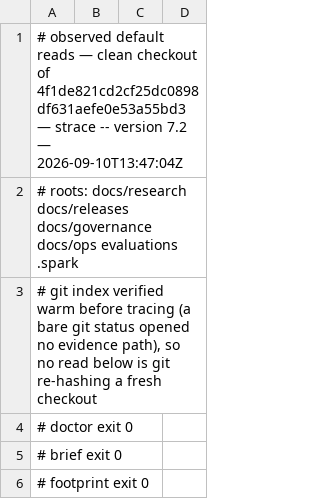
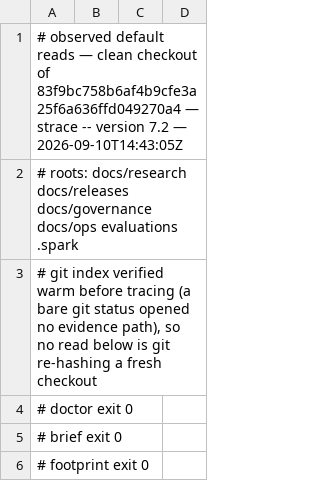
Before and after one commit to jwogrady/spark, a TSV file: docs/research/v0.23-cleanup/742-default-reads.tsv, drawn as a sheet; only a part is shown.

Commit message:
docs: re-observe the default reads at the review head
Compiling the verdict changes what the compiler asks GitHub, not which
files the verbs open, so the rows are byte-identical and only the
provenance header moves.

Spark-Governed-By: v0.22.0

```diff
--- a/docs/research/v0.23-cleanup/742-default-reads.tsv
+++ b/docs/research/v0.23-cleanup/742-default-reads.tsv
@@ -1,2 +1,2 @@
-# observed default reads — clean checkout of 4f1de821cd2cf25dc0898df631aefe0e53a55bd3 — strace -- version 7.2 — 2026-09-10T13:47:04Z
+# observed default reads — clean checkout of 83f9bc758b6af4b9cfe3a25f6a636ffd049270a4 — strace -- version 7.2 — 2026-09-10T14:43:05Z
 # roots: docs/research docs/releases docs/governance docs/ops evaluations .spark
```
